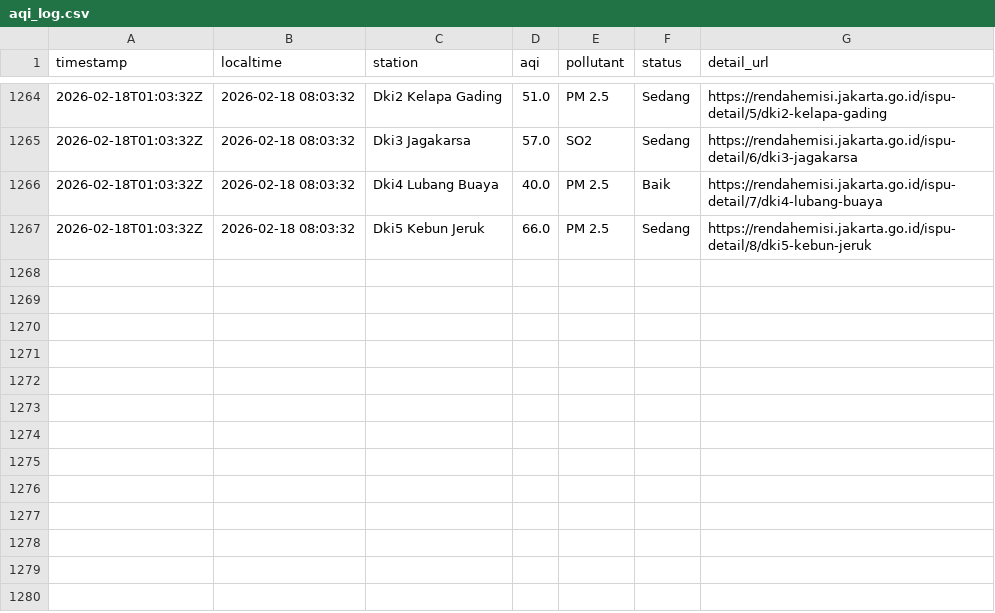
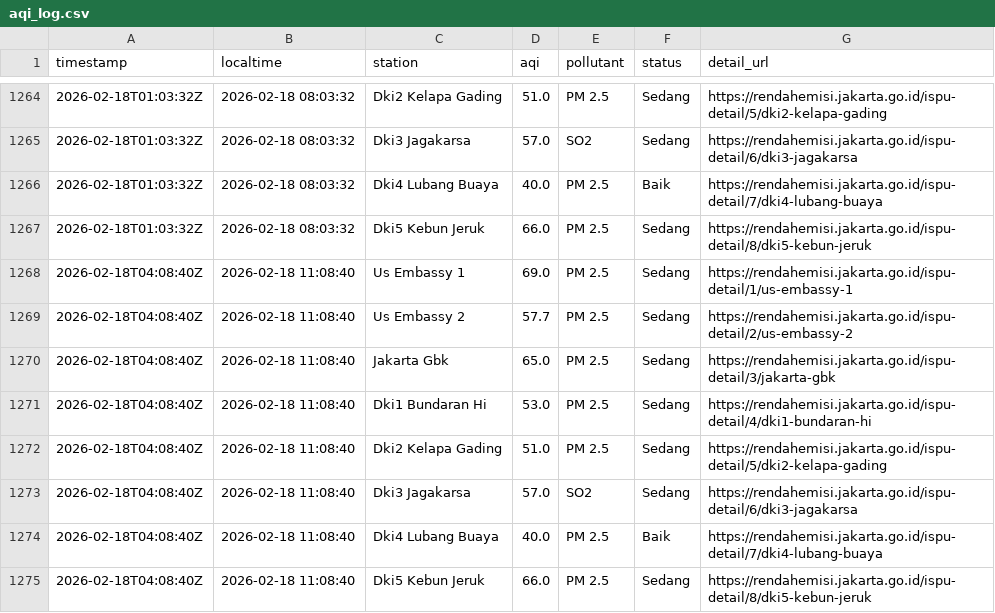
Before and after one commit to diazers/Jakarta-AQI-Scapper, a CSV file: aqi_log.csv, drawn as a sheet; only a part is shown, gaps mark what is left out; the diff names each change by its address in the sheet, - before the commit and + after, or states it on an @@ line.

```diff
--- a/aqi_log.csv
+++ b/aqi_log.csv
+row 1268: 2026-02-18T04:08:40Z | 2026-02-18 11:08:40 | Us Embassy 1 | 69.0 | PM 2.5 | Sedang | https://rendahemisi.jakarta.go.id/ispu-detail/1/us-embassy-1
+row 1269: 2026-02-18T04:08:40Z | 2026-02-18 11:08:40 | Us Embassy 2 | 57.7 | PM 2.5 | Sedang | https://rendahemisi.jakarta.go.id/ispu-detail/2/us-embassy-2
+row 1270: 2026-02-18T04:08:40Z | 2026-02-18 11:08:40 | Jakarta Gbk | 65.0 | PM 2.5 | Sedang | https://rendahemisi.jakarta.go.id/ispu-detail/3/jakarta-gbk
+row 1271: 2026-02-18T04:08:40Z | 2026-02-18 11:08:40 | Dki1 Bundaran Hi | 53.0 | PM 2.5 | Sedang | https://rendahemisi.jakarta.go.id/ispu-detail/4/dki1-bundaran-hi
+row 1272: 2026-02-18T04:08:40Z | 2026-02-18 11:08:40 | Dki2 Kelapa Gading | 51.0 | PM 2.5 | Sedang | https://rendahemisi.jakarta.go.id/ispu-detail/5/dki2-kelapa-gading
+row 1273: 2026-02-18T04:08:40Z | 2026-02-18 11:08:40 | Dki3 Jagakarsa | 57.0 | SO2 | Sedang | https://rendahemisi.jakarta.go.id/ispu-detail/6/dki3-jagakarsa
+row 1274: 2026-02-18T04:08:40Z | 2026-02-18 11:08:40 | Dki4 Lubang Buaya | 40.0 | PM 2.5 | Baik | https://rendahemisi.jakarta.go.id/ispu-detail/7/dki4-lubang-buaya
+row 1275: 2026-02-18T04:08:40Z | 2026-02-18 11:08:40 | Dki5 Kebun Jeruk | 66.0 | PM 2.5 | Sedang | https://rendahemisi.jakarta.go.id/ispu-detail/8/dki5-kebun-jeruk
```
Also changed, not shown: 1 other file.
